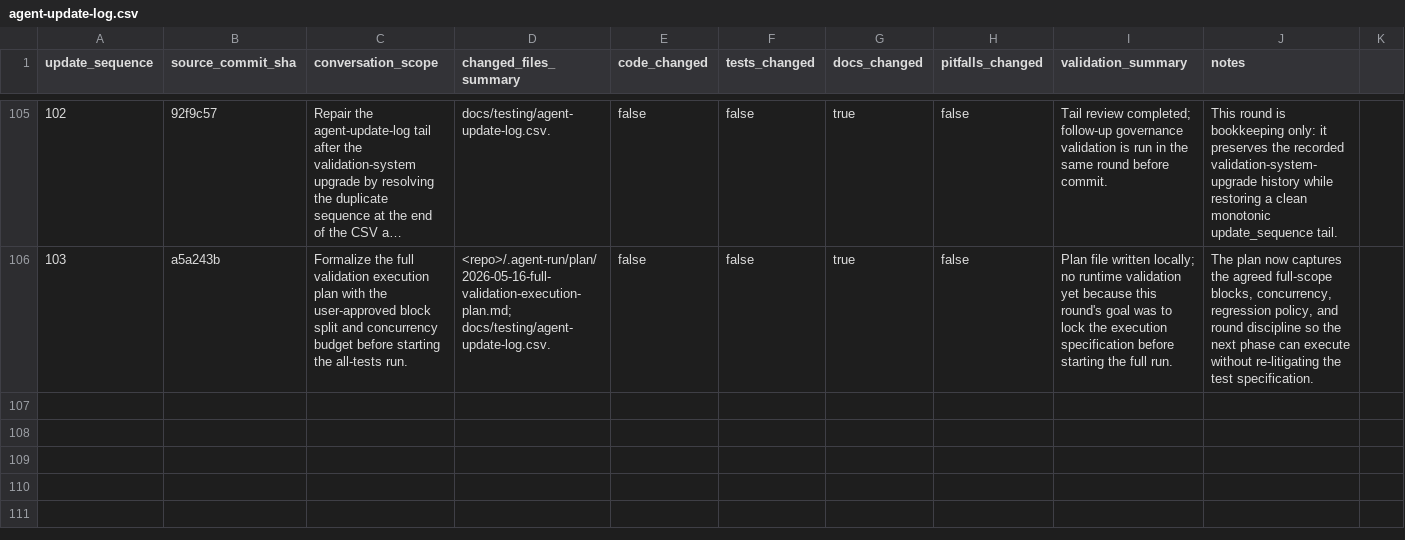
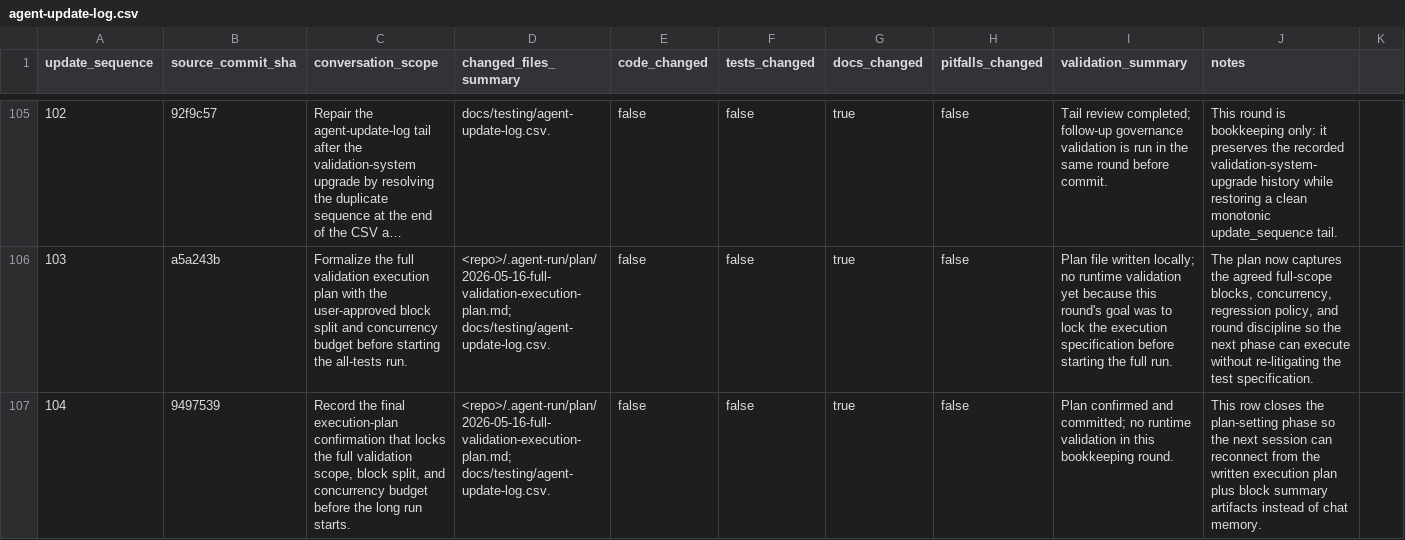
Before and after one commit to YinzhuCheng/wailearning, a CSV file: docs/testing/agent-update-log.csv, drawn as a sheet; only a part is shown, gaps mark what is left out; long unchanged cells end in …; rows hold the shown columns only; the diff names each change by its address in the sheet, - before the commit and + after, or states it on an @@ line.

Commit message:
chore: improve validation reconnect logs

```diff
--- a/docs/testing/agent-update-log.csv
+++ b/docs/testing/agent-update-log.csv
+row 107: 104 | 9497539 | Record the final execution-plan confirmation that locks the full validation scope, block split, and concurrency budget before the long run starts. | <repo>/.agent-run/plan/2026-05-16-full-validation-execution-plan.md; docs/testing/agent-update-log.csv. | false | false | true | false | Plan confirmed and committed; no runtime validation in this bookkeeping round. | This row closes the plan-setting phase so the next session can reconnect from the written execution plan plus block summary artifacts instead of chat memory.
```
Also changed, not shown: 3 other files.
